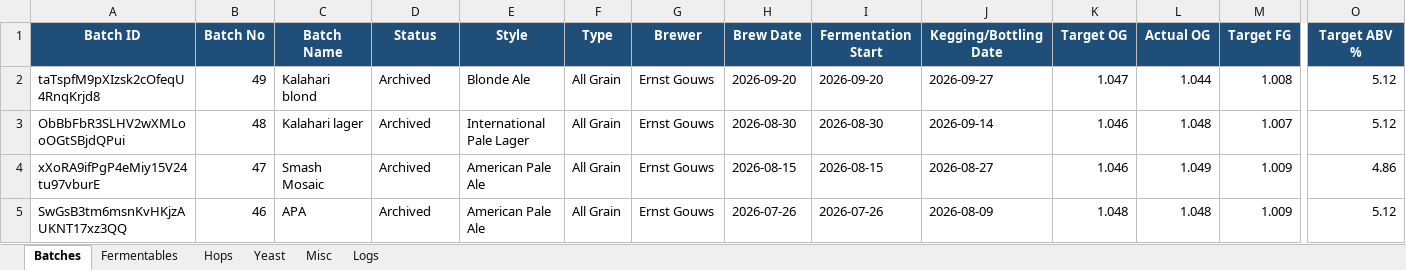
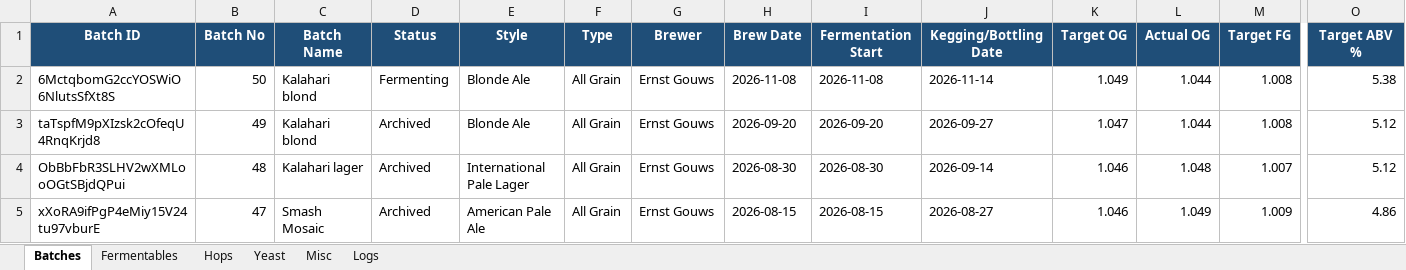
Before and after one commit to Ernstfg/brewfather-master, an Excel workbook: exports/Brewfather_Batches_Summary.xlsx, sheet Batches, drawn as a sheet; only a part is shown, gaps mark what is left out; the shorter side is filled out with more unchanged rows; values as stored, in another font and other column widths than the file's, no borders; rows hold the shown columns only; the diff names each change by its address in the sheet, - before the commit and + after, or states it on an @@ line.

```diff
--- a/exports/Brewfather_Batches_Summary.xlsx (sheet Batches)
+++ b/exports/Brewfather_Batches_Summary.xlsx (sheet Batches)
+row 2: 6MctqbomG2ccYOSWiO6NlutsSfXt8S | 50 | Kalahari blond | Fermenting | Blonde Ale | All Grain | Ernst Gouws | 2026-11-08 | 2026-11-08 | 2026-11-14 | 1.049 | 1.044 | 1.008 | 5.38
```
Also changed, not shown: sheet Misc, sheet Hops, sheet Fermentables, sheet Yeast, sheet Logs, exports/Brewfather_Recipes_Summary.xlsx, 9 other files.
